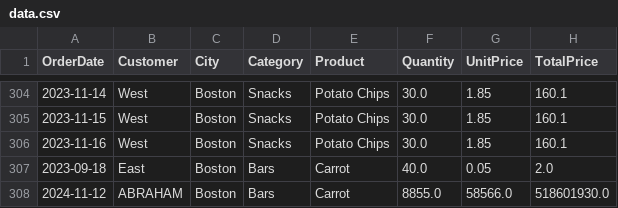
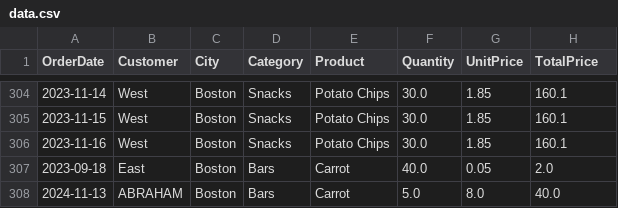
Before and after one commit to Mikekay262/Angel, a CSV file: data.csv, drawn as a sheet; only a part is shown, gaps mark what is left out.

Commit message:
Updated code for data collection and Fullfilment dashboard

```diff
--- a/data.csv
+++ b/data.csv
@@ -307,2 +307,2 @@ OrderDate,Customer,City,Category,Product,Quantity,UnitPrice,TotalPrice
 2023-09-18,East,Boston,Bars,Carrot,40.0,0.05,2.0
-2024-11-12,ABRAHAM,Boston,Bars,Carrot,8855.0,58566.0,518601930.0
+2024-11-13,ABRAHAM,Boston,Bars,Carrot,5.0,8.0,40.0
```
Also changed, not shown: 7 other files.
